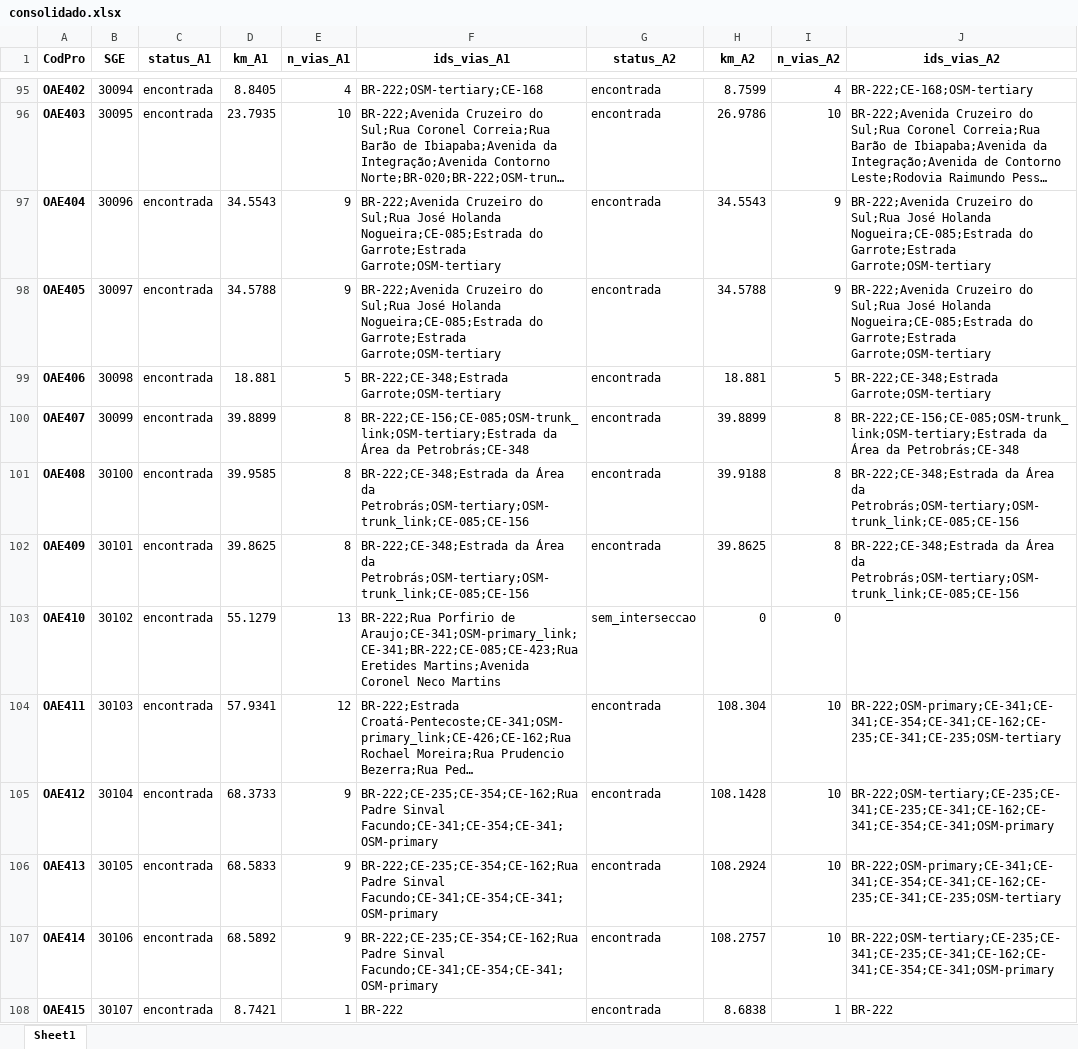
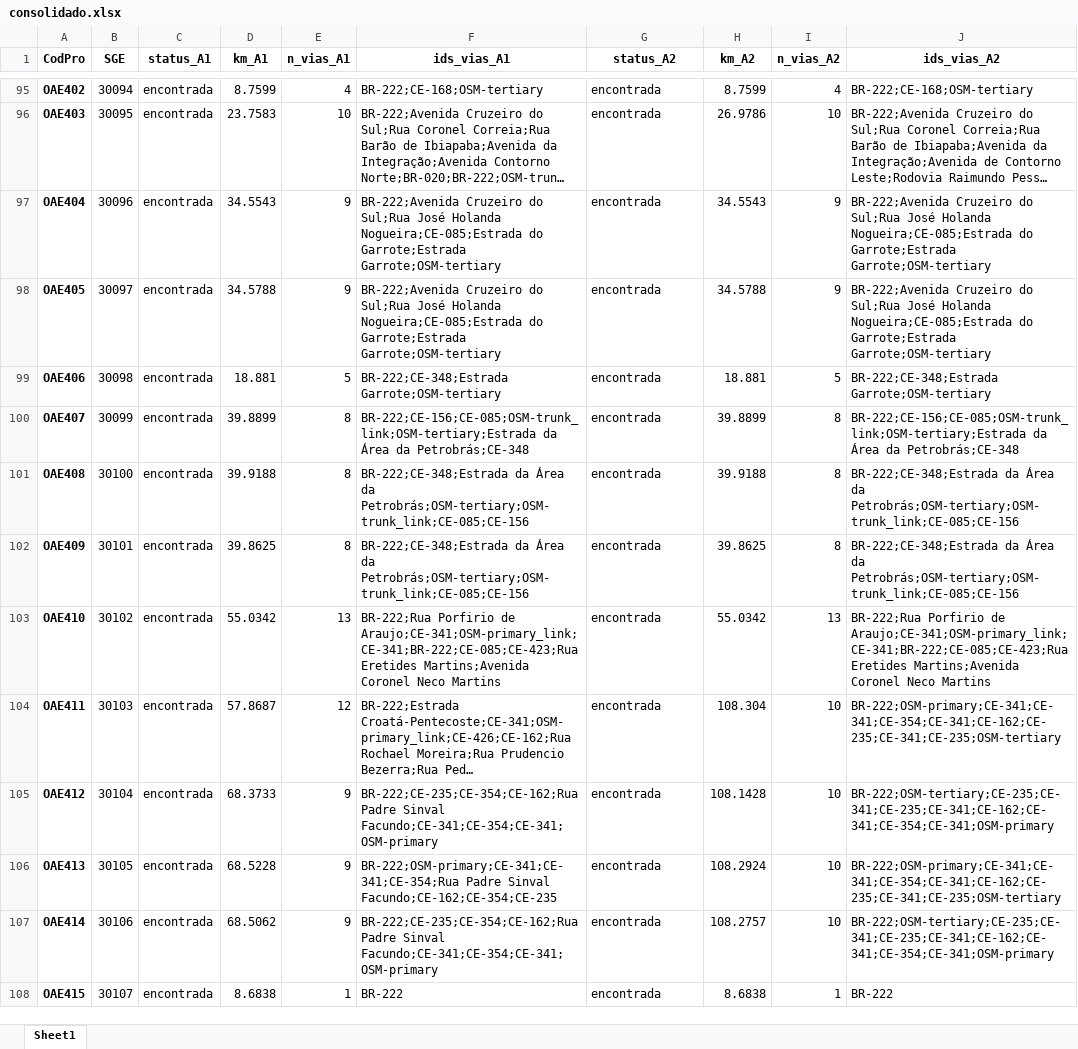
Before and after one commit to renr3/estudo_rotas_ceara, an Excel workbook: consolidado.xlsx, sheet Sheet1, drawn as a sheet; only a part is shown, gaps mark what is left out; long unchanged cells end in …; values as stored, in another font and other column widths than the file's, no borders; the diff covers the shown part only; the diff names each change by its address in the sheet, - before the commit and + after, or states it on an @@ line.

```diff
--- a/consolidado.xlsx (sheet Sheet1)
+++ b/consolidado.xlsx (sheet Sheet1)
-D95 (km_A1): 8.8405
+D95 (km_A1): 8.7599
-F95 (ids_vias_A1): BR-222;OSM-tertiary;CE-168
+F95 (ids_vias_A1): BR-222;CE-168;OSM-tertiary
-D96 (km_A1): 23.7935
+D96 (km_A1): 23.7583
-D101 (km_A1): 39.9585
+D101 (km_A1): 39.9188
-D103 (km_A1): 55.1279
+D103 (km_A1): 55.0342
-G103 (status_A2): sem_interseccao
+G103 (status_A2): encontrada
-H103 (km_A2): 0
+H103 (km_A2): 55.0342
-I103 (n_vias_A2): 0
+I103 (n_vias_A2): 13
-J103 (ids_vias_A2): (empty)
+J103 (ids_vias_A2): BR-222;Rua Porfirio de Araujo;CE-341;OSM-primary_link;CE-341;BR-222;CE-085;CE-423;Rua Eretides Martins;Avenida Coronel Neco Martins
-D104 (km_A1): 57.9341
+D104 (km_A1): 57.8687
-D106 (km_A1): 68.5833
+D106 (km_A1): 68.5228
-F106 (ids_vias_A1): BR-222;CE-235;CE-354;CE-162;Rua Padre Sinval Facundo;CE-341;CE-354;CE-341;OSM-primary
+F106 (ids_vias_A1): BR-222;OSM-primary;CE-341;CE-341;CE-354;Rua Padre Sinval Facundo;CE-162;CE-354;CE-235
-D107 (km_A1): 68.5892
+D107 (km_A1): 68.5062
-D108 (km_A1): 8.7421
+D108 (km_A1): 8.6838
```
Also changed, not shown: 340 edited cells elsewhere in this sheet, 13 other files.
